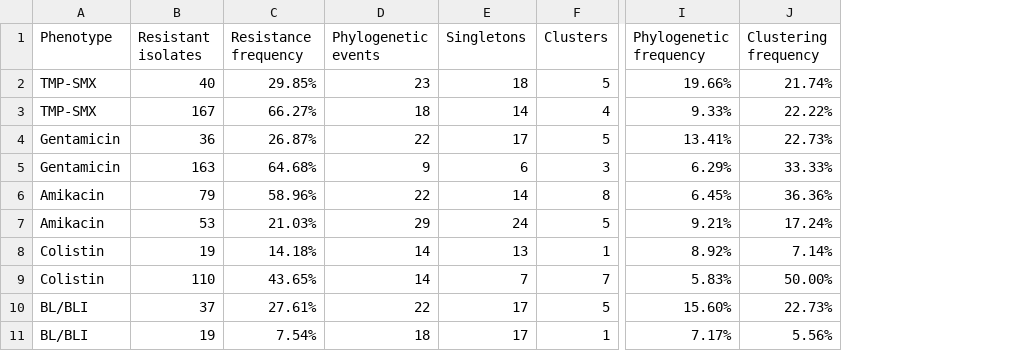
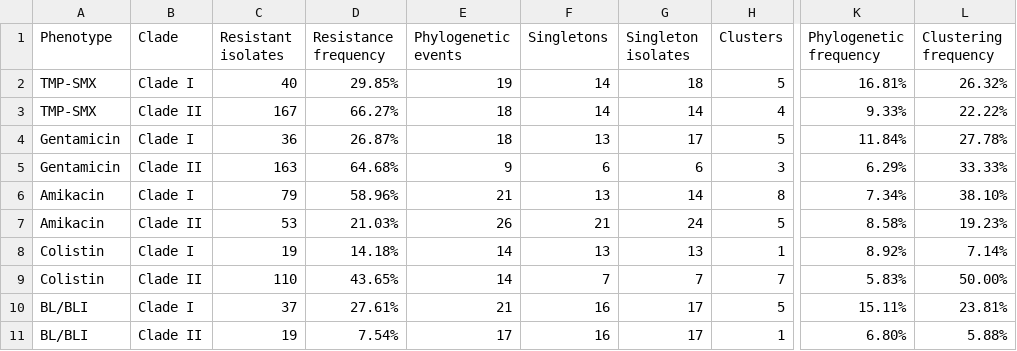
Before and after one commit to kylegontjes/phylogenetic-resistance-ms, a CSV file: tables/stable5.csv, drawn as a sheet; only a part is shown, gaps mark what is left out; addresses are those after the commit; the diff names each change by its address in the sheet, - before the commit and + after, or states it on an @@ line.

```diff
--- a/tables/stable5.csv
+++ b/tables/stable5.csv
+column B (Clade), rows 2-11: Clade I | Clade II | Clade I | Clade II | Clade I | Clade II | Clade I | Clade II | Clade I | Clade II
+column G (Singleton isolates), rows 2-11: 18 | 14 | 17 | 6 | 14 | 24 | 13 | 7 | 17 | 17
-E2 (Phylogenetic events): 23
+E2 (Phylogenetic events): 19
-F2 (Singletons): 18
+F2 (Singletons): 14
-K2 (Phylogenetic frequency): 19.66%
+K2 (Phylogenetic frequency): 16.81%
-L2 (Clustering frequency): 21.74%
+L2 (Clustering frequency): 26.32%
-E4 (Phylogenetic events): 22
+E4 (Phylogenetic events): 18
-F4 (Singletons): 17
+F4 (Singletons): 13
-K4 (Phylogenetic frequency): 13.41%
+K4 (Phylogenetic frequency): 11.84%
-L4 (Clustering frequency): 22.73%
+L4 (Clustering frequency): 27.78%
-E6 (Phylogenetic events): 22
+E6 (Phylogenetic events): 21
-F6 (Singletons): 14
+F6 (Singletons): 13
-K6 (Phylogenetic frequency): 6.45%
+K6 (Phylogenetic frequency): 7.34%
-L6 (Clustering frequency): 36.36%
+L6 (Clustering frequency): 38.10%
-E7 (Phylogenetic events): 29
+E7 (Phylogenetic events): 26
-F7 (Singletons): 24
+F7 (Singletons): 21
-K7 (Phylogenetic frequency): 9.21%
+K7 (Phylogenetic frequency): 8.58%
-L7 (Clustering frequency): 17.24%
+L7 (Clustering frequency): 19.23%
-E10 (Phylogenetic events): 22
+E10 (Phylogenetic events): 21
-F10:F11 (Singletons): 17
+F10:F11 (Singletons): 16
-K10 (Phylogenetic frequency): 15.60%
+K10 (Phylogenetic frequency): 15.11%
-L10 (Clustering frequency): 22.73%
+L10 (Clustering frequency): 23.81%
-E11 (Phylogenetic events): 18
+E11 (Phylogenetic events): 17
-K11 (Phylogenetic frequency): 7.17%
+K11 (Phylogenetic frequency): 6.80%
-L11 (Clustering frequency): 5.56%
+L11 (Clustering frequency): 5.88%
```
Also changed, not shown: tables/stable4.csv, 8 other files.
